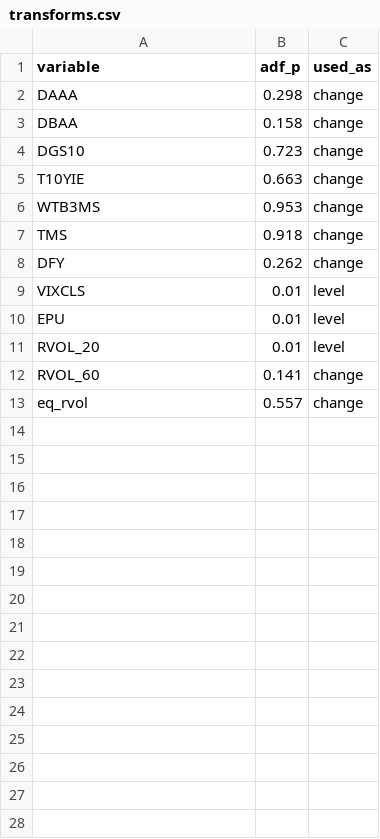
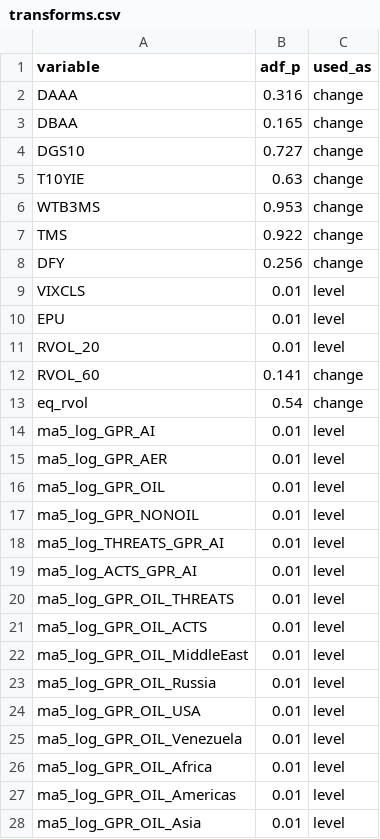
Before and after one commit to jeslyztaz/gold-forecast, a CSV file: outputs/transforms.csv, drawn as a sheet; only a part is shown; the diff covers the shown part only.

```diff
--- a/outputs/transforms.csv
+++ b/outputs/transforms.csv
@@ -1,9 +1,9 @@
 variable,adf_p,used_as
-DAAA,0.298,change
-DBAA,0.158,change
-DGS10,0.723,change
-T10YIE,0.663,change
+DAAA,0.316,change
+DBAA,0.165,change
+DGS10,0.727,change
+T10YIE,0.63,change
 WTB3MS,0.953,change
-TMS,0.918,change
-DFY,0.262,change
+TMS,0.922,change
+DFY,0.256,change
 VIXCLS,0.01,level
@@ -12,2 +12,17 @@ RVOL_20,0.01,level
 RVOL_60,0.141,change
-eq_rvol,0.557,change
+eq_rvol,0.54,change
+ma5_log_GPR_AI,0.01,level
+ma5_log_GPR_AER,0.01,level
+ma5_log_GPR_OIL,0.01,level
+ma5_log_GPR_NONOIL,0.01,level
+ma5_log_THREATS_GPR_AI,0.01,level
+ma5_log_ACTS_GPR_AI,0.01,level
+ma5_log_GPR_OIL_THREATS,0.01,level
+ma5_log_GPR_OIL_ACTS,0.01,level
+ma5_log_GPR_OIL_MiddleEast,0.01,level
+ma5_log_GPR_OIL_Russia,0.01,level
+ma5_log_GPR_OIL_USA,0.01,level
+ma5_log_GPR_OIL_Venezuela,0.01,level
+ma5_log_GPR_OIL_Africa,0.01,level
+ma5_log_GPR_OIL_Americas,0.01,level
+ma5_log_GPR_OIL_Asia,0.01,level
```
Also changed, not shown: 1 added row elsewhere in this file, outputs/metrics_h1.csv, outputs/metrics_h5.csv, 21 other files.
